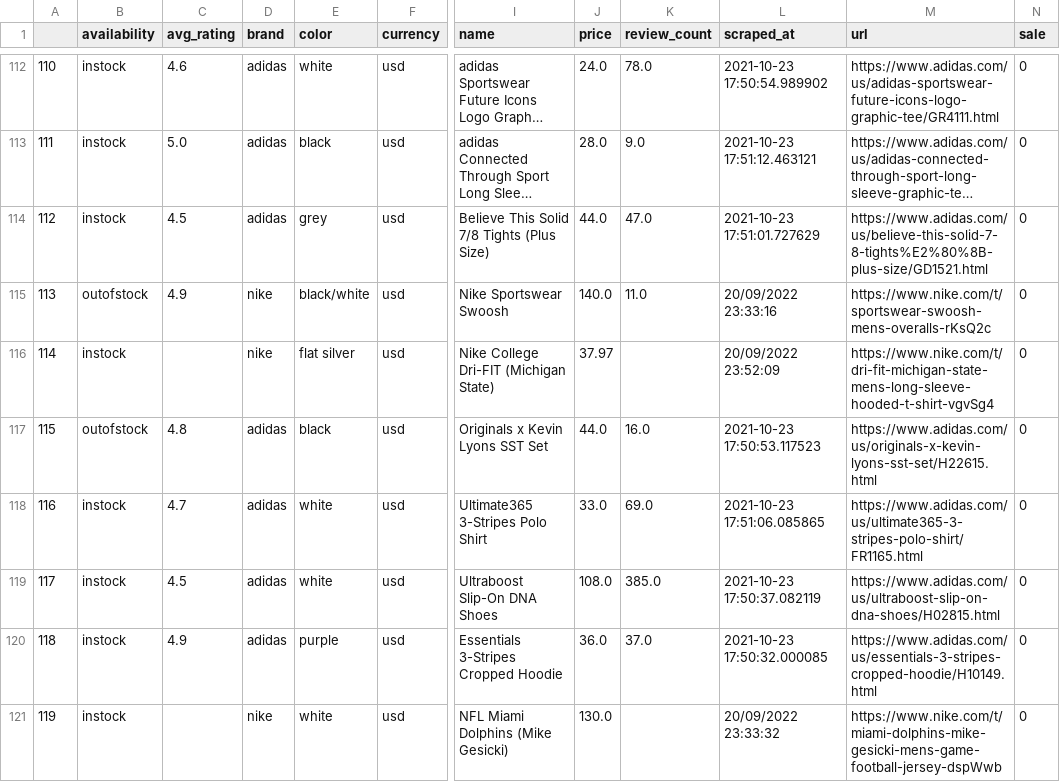
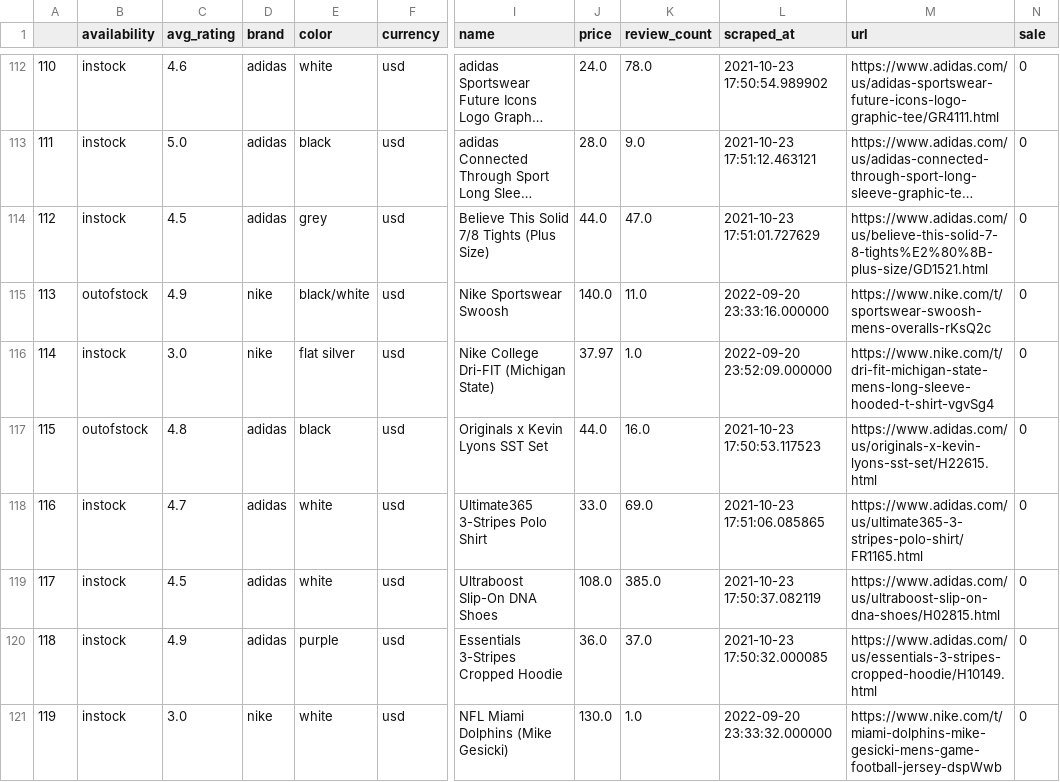
Before and after one commit to AppSalmon/VIETNAMDATATHON-AIstyle-Backend, a CSV file: Process_data/data_btc.csv, drawn as a sheet; only a part is shown, gaps mark what is left out; long unchanged cells end in …; the diff covers the shown part only; the diff names each change by its address in the sheet, - before the commit and + after, or states it on an @@ line.

```diff
--- a/Process_data/data_btc.csv
+++ b/Process_data/data_btc.csv
-L115 (scraped_at): 20/09/2022 23:33:16
+L115 (scraped_at): 2022-09-20 23:33:16.000000
-C116 (avg_rating): (empty)
+C116 (avg_rating): 3.0
-K116 (review_count): (empty)
+K116 (review_count): 1.0
-L116 (scraped_at): 20/09/2022 23:52:09
+L116 (scraped_at): 2022-09-20 23:52:09.000000
-C121 (avg_rating): (empty)
+C121 (avg_rating): 3.0
-K121 (review_count): (empty)
+K121 (review_count): 1.0
-L121 (scraped_at): 20/09/2022 23:33:32
+L121 (scraped_at): 2022-09-20 23:33:32.000000
```
Also changed, not shown: 2 removed rows and 87 edited cells elsewhere in this file, 6 other files.
